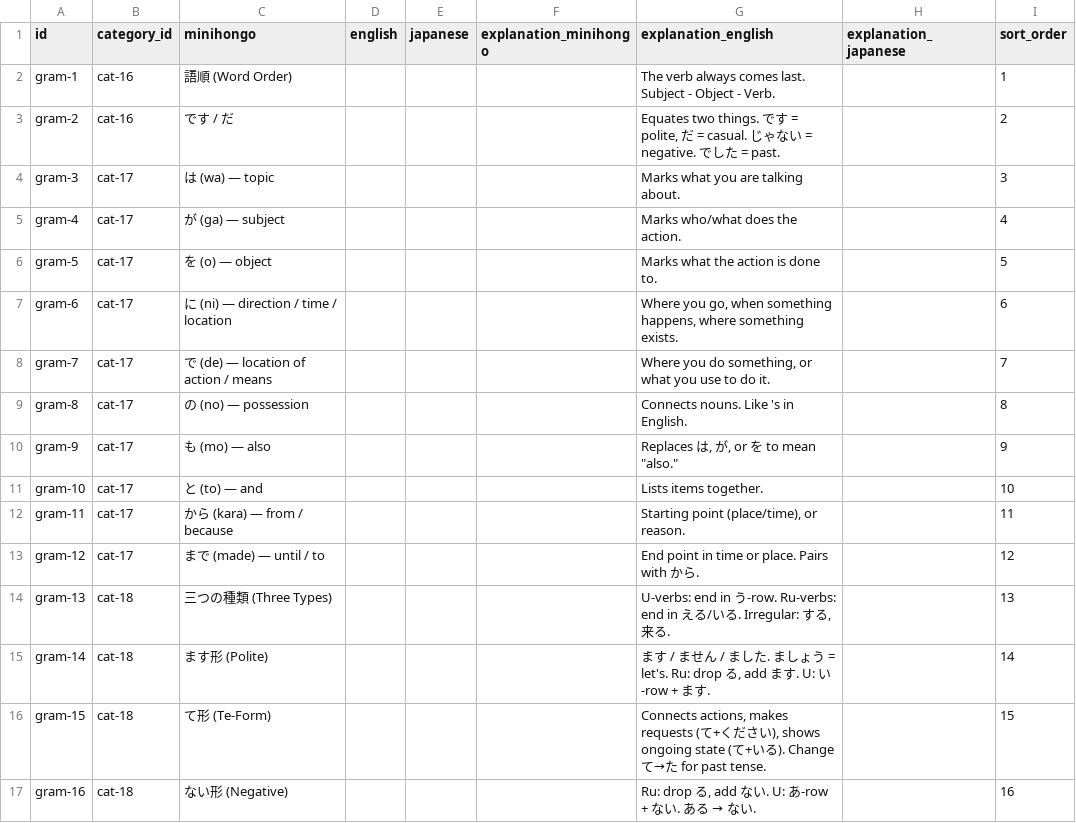
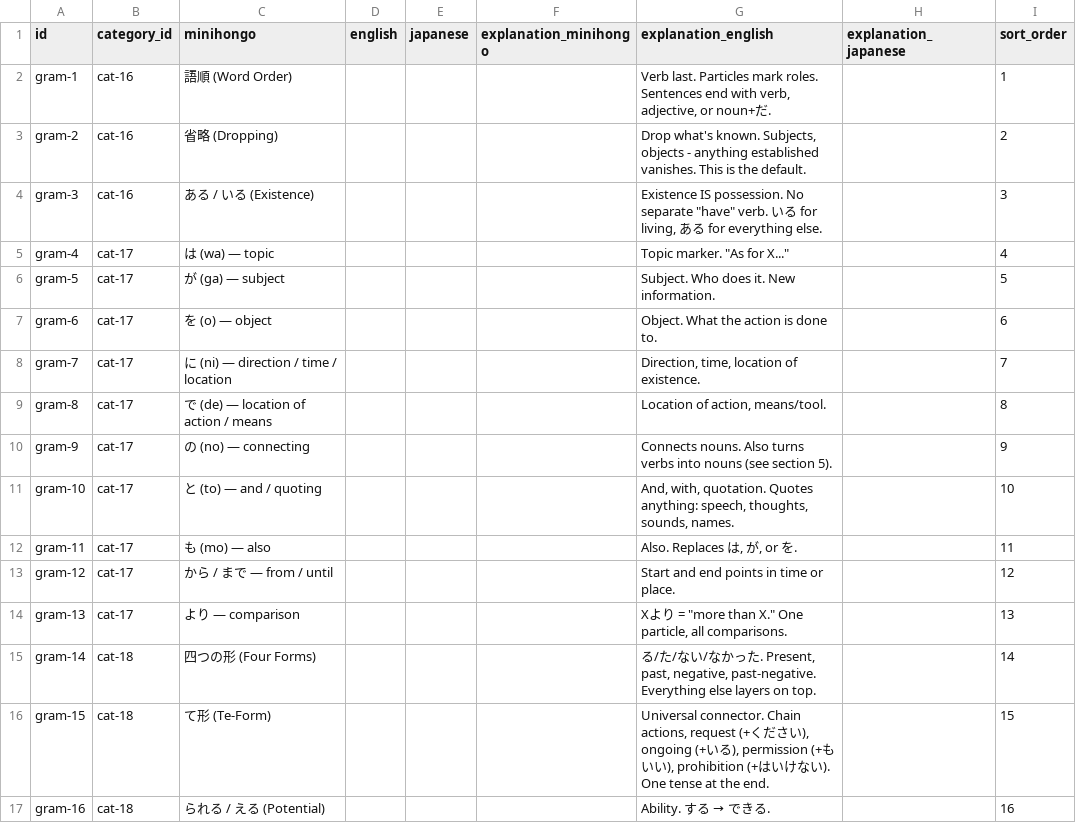
Before and after one commit to KakkoiDev/minihongo, a CSV file: data/grammar.csv, drawn as a sheet; only a part is shown; the diff covers the shown part only.

Commit message:
Rewrite grammar page: deep structural insights over mechanics
Drop desu/masu, verb type classification, sugiru. Add nominalization
(no/koto/mono), subject dropping, aru/iru=possession, i-adj ARE verbs,
te-chains, expanded to-quoting, question word combinatorics. 29 points
across 7 sections with 34 examples.

```diff
--- a/data/grammar.csv
+++ b/data/grammar.csv
@@ -1,17 +1,17 @@
 id,category_id,minihongo,english,japanese,explanation_minihongo,explanation_english,explanation_japanese,sort_order
-gram-1,cat-16,語順 (Word Order),,,,The verb always comes last. Subject - Object - Verb.,,1
-gram-2,cat-16,です / だ,,,,"Equates two things. です = polite, だ = casual. じゃない = negative. でした = past.",,2
-gram-3,cat-17,は (wa) — topic,,,,Marks what you are talking about.,,3
-gram-4,cat-17,が (ga) — subject,,,,Marks who/what does the action.,,4
-gram-5,cat-17,を (o) — object,,,,Marks what the action is done to.,,5
-gram-6,cat-17,に (ni) — direction / time / location,,,,"Where you go, when something happens, where something exists.",,6
-gram-7,cat-17,で (de) — location of action / means,,,,"Where you do something, or what you use to do it.",,7
-gram-8,cat-17,の (no) — possession,,,,Connects nouns. Like 's in English.,,8
-gram-9,cat-17,も (mo) — also,,,,"Replaces は, が, or を to mean ""also.""",,9
-gram-10,cat-17,と (to) — and,,,,Lists items together.,,10
-gram-11,cat-17,から (kara) — from / because,,,,"Starting point (place/time), or reason.",,11
-gram-12,cat-17,まで (made) — until / to,,,,End point in time or place. Pairs with から.,,12
-gram-13,cat-18,三つの種類 (Three Types),,,,"U-verbs: end in う-row. Ru-verbs: end in える/いる. Irregular: する, 来る.",,13
-gram-14,cat-18,ます形 (Polite),,,,"ます / ません / ました. ましょう = let's. Ru: drop る, add ます. U: い-row + ます.",,14
-gram-15,cat-18,て形 (Te-Form),,,,"Connects actions, makes requests (て+ください), shows ongoing state (て+いる). Change て→た for past tense.",,15
-gram-16,cat-18,ない形 (Negative),,,,"Ru: drop る, add ない. U: あ-row + ない. ある → ない.",,16
+gram-1,cat-16,語順 (Word Order),,,,"Verb last. Particles mark roles. Sentences end with verb, adjective, or noun+だ.",,1
+gram-2,cat-16,省略 (Dropping),,,,"Drop what's known. Subjects, objects - anything established vanishes. This is the default.",,2
+gram-3,cat-16,ある / いる (Existence),,,,"Existence IS possession. No separate ""have"" verb. いる for living, ある for everything else.",,3
+gram-4,cat-17,は (wa) — topic,,,,"Topic marker. ""As for X...""",,4
+gram-5,cat-17,が (ga) — subject,,,,Subject. Who does it. New information.,,5
+gram-6,cat-17,を (o) — object,,,,Object. What the action is done to.,,6
+gram-7,cat-17,に (ni) — direction / time / location,,,,"Direction, time, location of existence.",,7
+gram-8,cat-17,で (de) — location of action / means,,,,"Location of action, means/tool.",,8
+gram-9,cat-17,の (no) — connecting,,,,Connects nouns. Also turns verbs into nouns (see section 5).,,9
+gram-10,cat-17,と (to) — and / quoting,,,,"And, with, quotation. Quotes anything: speech, thoughts, sounds, names.",,10
+gram-11,cat-17,も (mo) — also,,,,"Also. Replaces は, が, or を.",,11
+gram-12,cat-17,から / まで — from / until,,,,Start and end points in time or place.,,12
+gram-13,cat-17,より — comparison,,,,"Xより = ""more than X."" One particle, all comparisons.",,13
+gram-14,cat-18,四つの形 (Four Forms),,,,"る/た/ない/なかった. Present, past, negative, past-negative. Everything else layers on top.",,14
+gram-15,cat-18,て形 (Te-Form),,,,"Universal connector. Chain actions, request (+ください), ongoing (+いる), permission (+もいい), prohibition (+はいけない). One tense at the end.",,15
+gram-16,cat-18,られる / える (Potential),,,,Ability. する → できる.,,16
```
Also changed, not shown: 1 added row and 28 edited cells elsewhere in this file, data/categories.csv, data/grammar_examples.csv, 1 other file.
